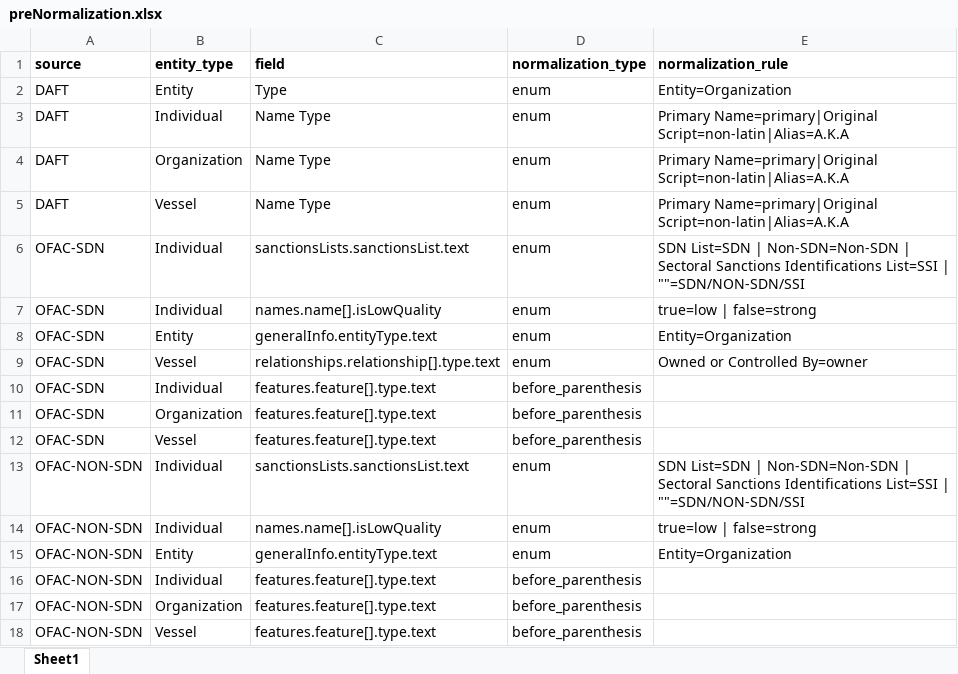
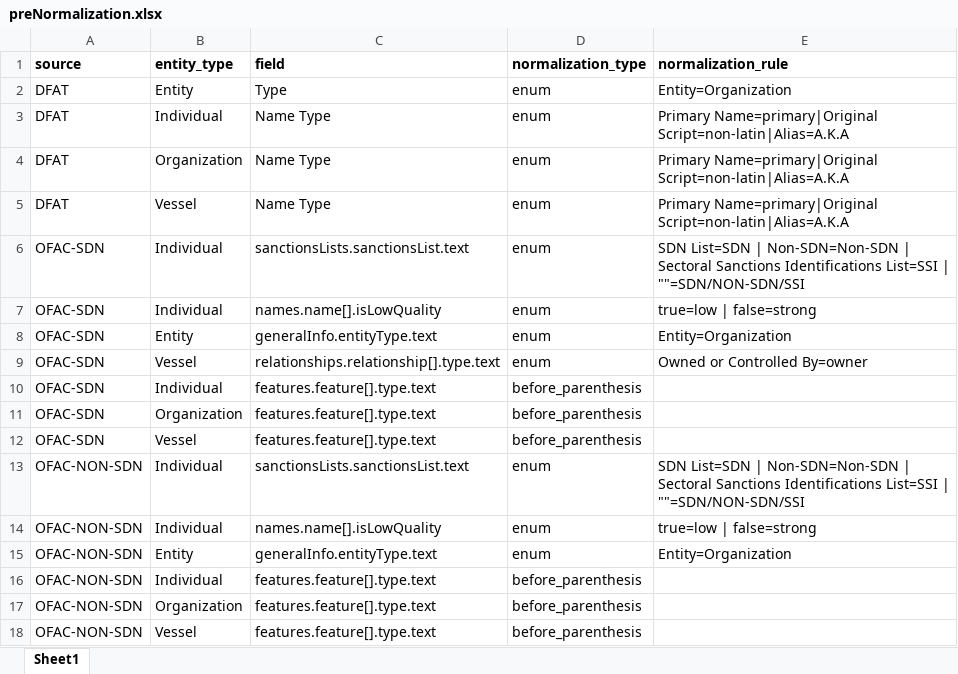
Before and after one commit to Behi1992/python-components, an Excel workbook: data/rules/preNormalization.xlsx, sheet Sheet1, drawn as a sheet; values as stored, in another font and other column widths than the file's, no borders; the diff names each change by its address in the sheet, - before the commit and + after, or states it on an @@ line.

```diff
--- a/data/rules/preNormalization.xlsx (sheet Sheet1)
+++ b/data/rules/preNormalization.xlsx (sheet Sheet1)
-A2:A5 (source): DAFT
+A2:A5 (source): DFAT
```
Also changed, not shown: data/rules/mapping.xlsx, data/rules/postNormalization.xlsx, 56 other files.
